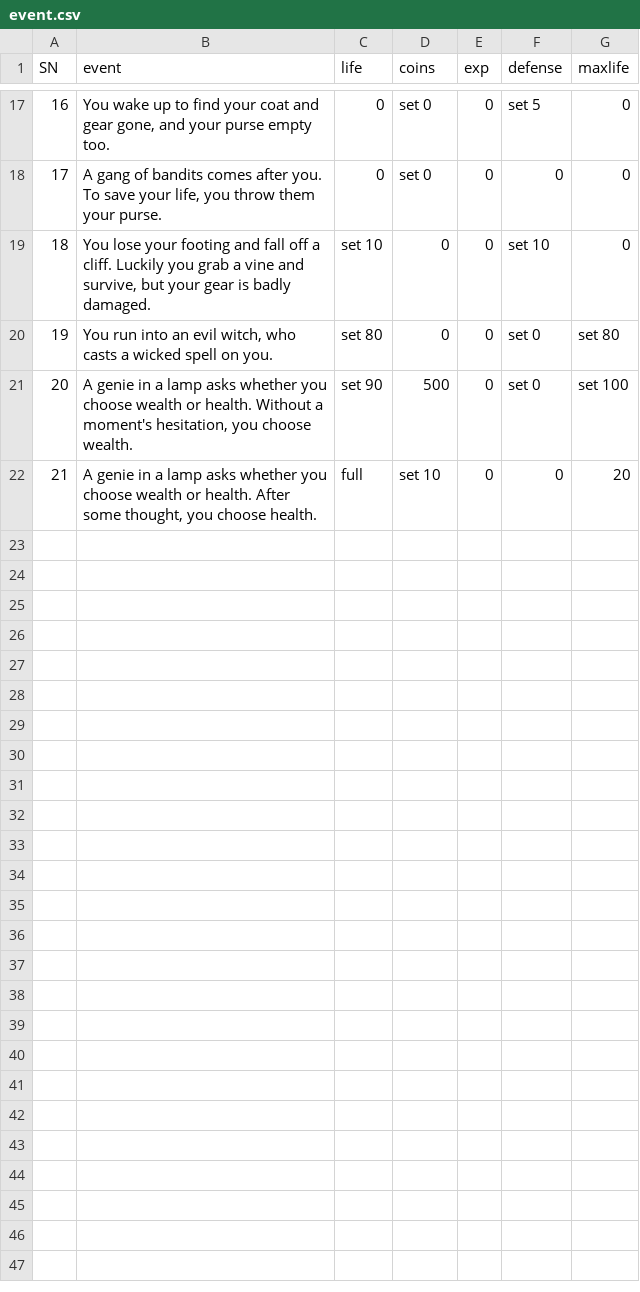
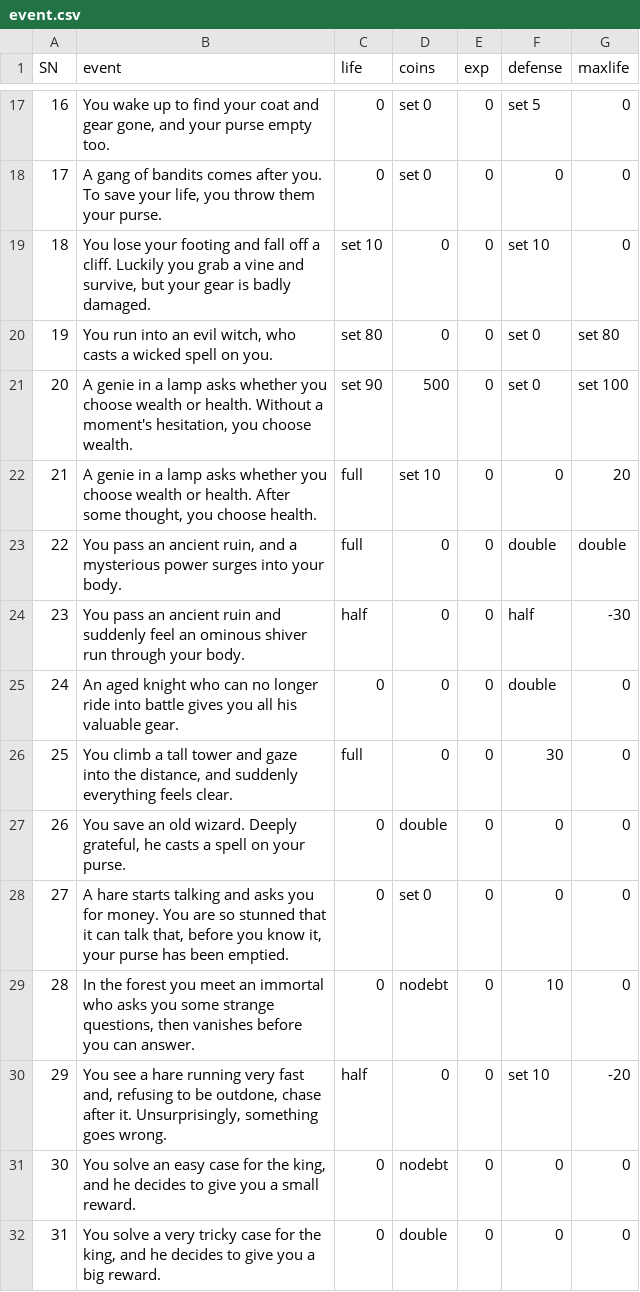
Before and after one commit to MrWengKB/ELAdventure, a CSV file: event.csv, drawn as a sheet; only a part is shown, gaps mark what is left out.

```diff
--- a/event.csv
+++ b/event.csv
@@ -22 +22,11 @@ SN,event,life,coins,exp,defense,maxlife
 21,"A genie in a lamp asks whether you choose wealth or health. After some thought, you choose health.",full,set 10,0,0,20
+22,"You pass an ancient ruin, and a mysterious power surges into your body.",full,0,0,double,double
+23,"You pass an ancient ruin and suddenly feel an ominous shiver run through your body.",half,0,0,half,-30
+24,"An aged knight who can no longer ride into battle gives you all his valuable gear.",0,0,0,double,0
+25,"You climb a tall tower and gaze into the distance, and suddenly everything feels clear.",full,0,0,30,0
+26,"You save an old wizard. Deeply grateful, he casts a spell on your purse.",0,double,0,0,0
+27,"A hare starts talking and asks you for money. You are so stunned that it can talk that, before you know it, your purse has been emptied.",0,set 0,0,0,0
+28,"In the forest you meet an immortal who asks you some strange questions, then vanishes before you can answer.",0,nodebt,0,10,0
+29,"You see a hare running very fast and, refusing to be outdone, chase after it. Unsurprisingly, something goes wrong.",half,0,0,set 10,-20
+30,"You solve an easy case for the king, and he decides to give you a small reward.",0,nodebt,0,0,0
+31,"You solve a very tricky case for the king, and he decides to give you a big reward.",0,double,0,0,0
```
Also changed, not shown: 2 other files.
